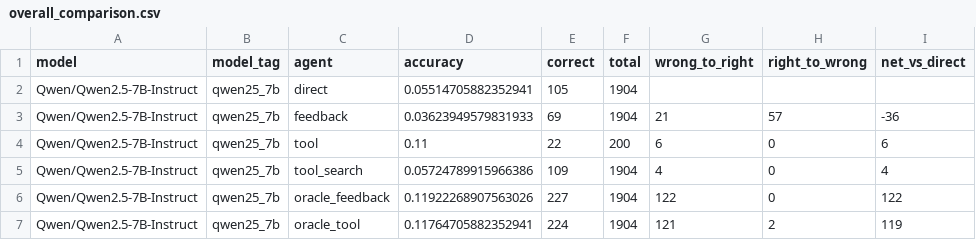
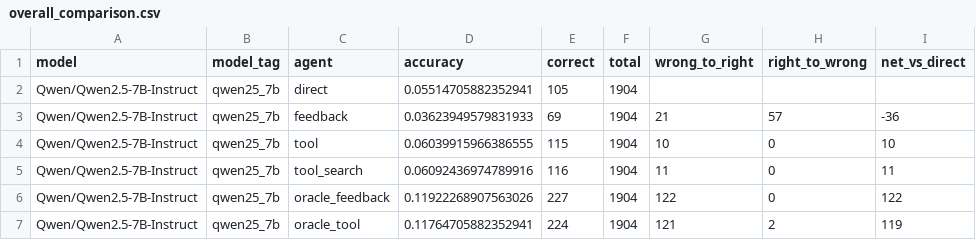
Before and after one commit to mmj12138/hle-qwen-agent, a CSV file: outputs/three_model_comparison/overall_comparison.csv, drawn as a sheet.

```diff
--- a/outputs/three_model_comparison/overall_comparison.csv
+++ b/outputs/three_model_comparison/overall_comparison.csv
@@ -3,4 +3,4 @@ Qwen/Qwen2.5-7B-Instruct,qwen25_7b,direct,0.05514705882352941,105,1904,,,
 Qwen/Qwen2.5-7B-Instruct,qwen25_7b,feedback,0.03623949579831933,69,1904,21,57,-36
-Qwen/Qwen2.5-7B-Instruct,qwen25_7b,tool,0.11,22,200,6,0,6
-Qwen/Qwen2.5-7B-Instruct,qwen25_7b,tool_search,0.05724789915966386,109,1904,4,0,4
+Qwen/Qwen2.5-7B-Instruct,qwen25_7b,tool,0.06039915966386555,115,1904,10,0,10
+Qwen/Qwen2.5-7B-Instruct,qwen25_7b,tool_search,0.06092436974789916,116,1904,11,0,11
 Qwen/Qwen2.5-7B-Instruct,qwen25_7b,oracle_feedback,0.11922268907563026,227,1904,122,0,122
```
Also changed, not shown: 4 other files.
